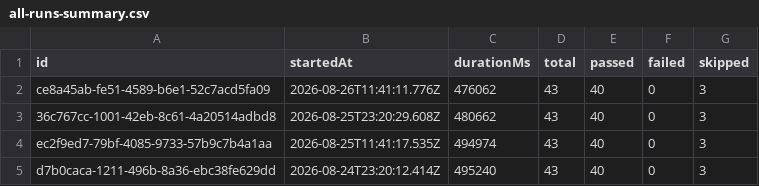
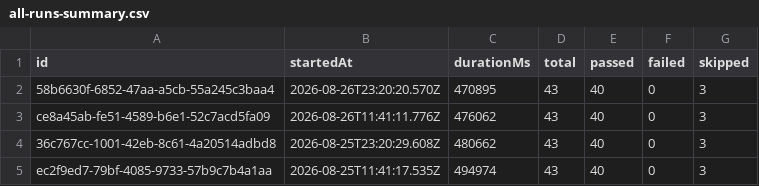
Before and after one commit to Shunyalabsai/widgets-automation, a CSV file: docs/exports/all-runs-summary.csv, drawn as a sheet; only a part is shown; the shorter side is filled out with more unchanged rows.

```diff
--- a/docs/exports/all-runs-summary.csv
+++ b/docs/exports/all-runs-summary.csv
@@ -1,2 +1,3 @@
 id,startedAt,durationMs,total,passed,failed,skipped
+58b6630f-6852-47aa-a5cb-55a245c3baa4,2026-08-26T23:20:20.570Z,470895,43,40,0,3
 ce8a45ab-fe51-4589-b6e1-52c7acd5fa09,2026-08-26T11:41:11.776Z,476062,43,40,0,3
```
Also changed, not shown: docs/exports/current-run.csv, 2 other files.
